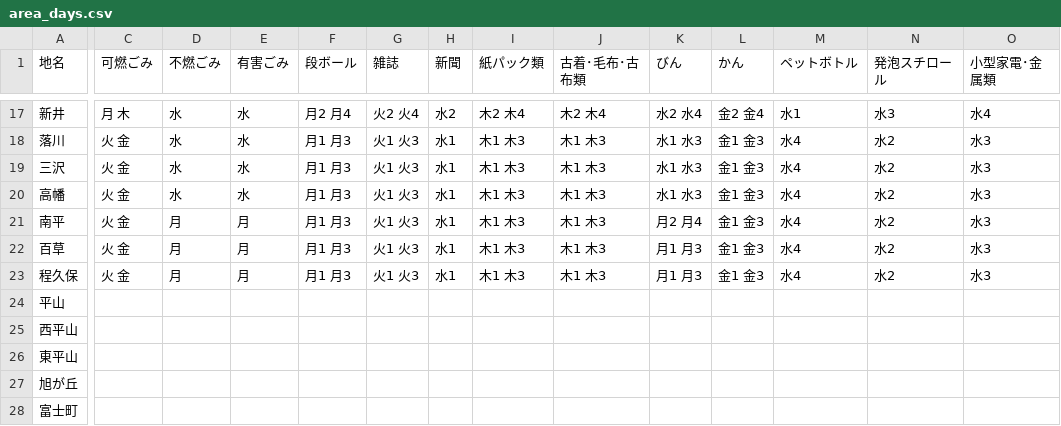
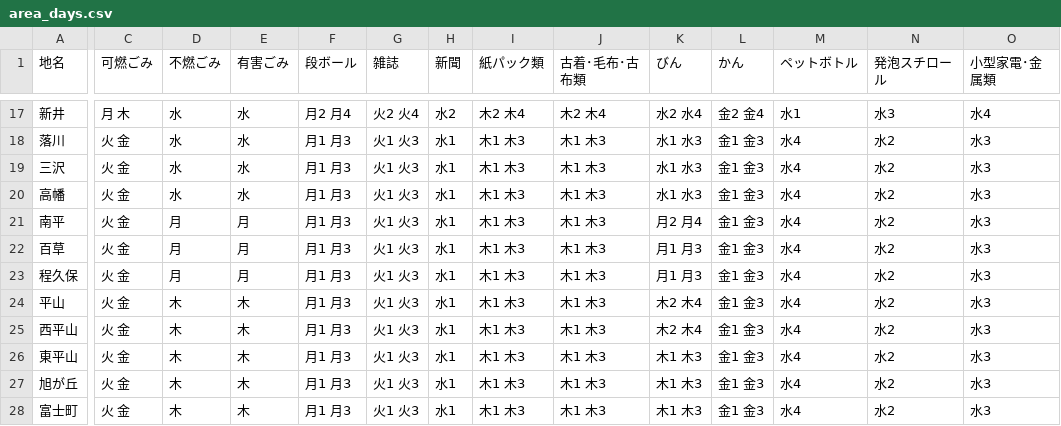
Before and after one commit to takuhai/5374, a CSV file: data/area_days.csv, drawn as a sheet; only a part is shown, gaps mark what is left out; the diff names each change by its address in the sheet, - before the commit and + after, or states it on an @@ line.

Commit message:
Update area_days.csv

```diff
--- a/data/area_days.csv
+++ b/data/area_days.csv
-C24:C28 (可燃ごみ): (empty)
+C24:C28 (可燃ごみ): 火 金
-D24:D28 (不燃ごみ): (empty)
+D24:D28 (不燃ごみ): 木
-E24:E28 (有害ごみ): (empty)
+E24:E28 (有害ごみ): 木
-F24:F28 (段ボール): (empty)
+F24:F28 (段ボール): 月1 月3
-G24:G28 (雑誌): (empty)
+G24:G28 (雑誌): 火1 火3
-H24:H28 (新聞): (empty)
+H24:H28 (新聞): 水1
-I24:I28 (紙パック類): (empty)
+I24:I28 (紙パック類): 木1 木3
-J24:J28 (古着･毛布･古布類): (empty)
+J24:J28 (古着･毛布･古布類): 木1 木3
-K24:K25 (びん): (empty)
+K24:K25 (びん): 木2 木4
-L24:L28 (かん): (empty)
+L24:L28 (かん): 金1 金3
-M24:M28 (ペットボトル): (empty)
+M24:M28 (ペットボトル): 水4
-N24:N28 (発泡スチロール): (empty)
+N24:N28 (発泡スチロール): 水2
-O24:O28 (小型家電･金属類): (empty)
+O24:O28 (小型家電･金属類): 水3
-K26:K28 (びん): (empty)
+K26:K28 (びん): 木1 木3
```
